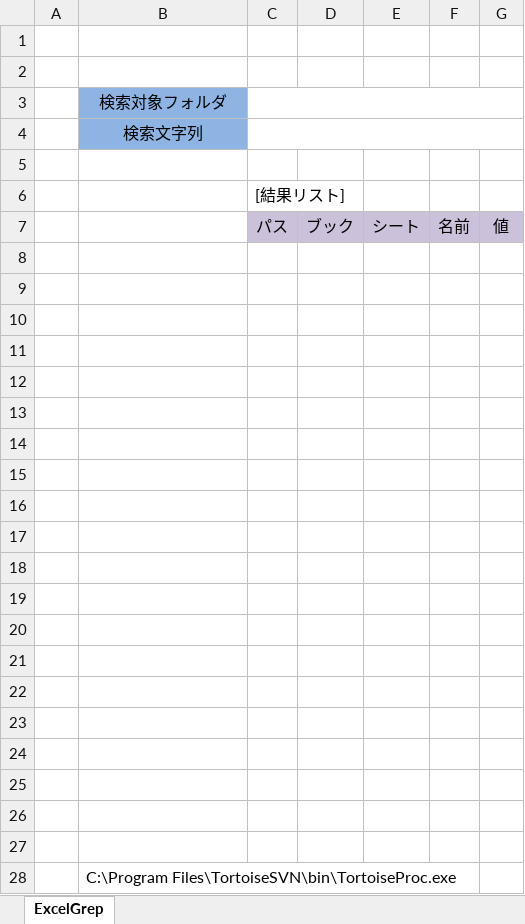
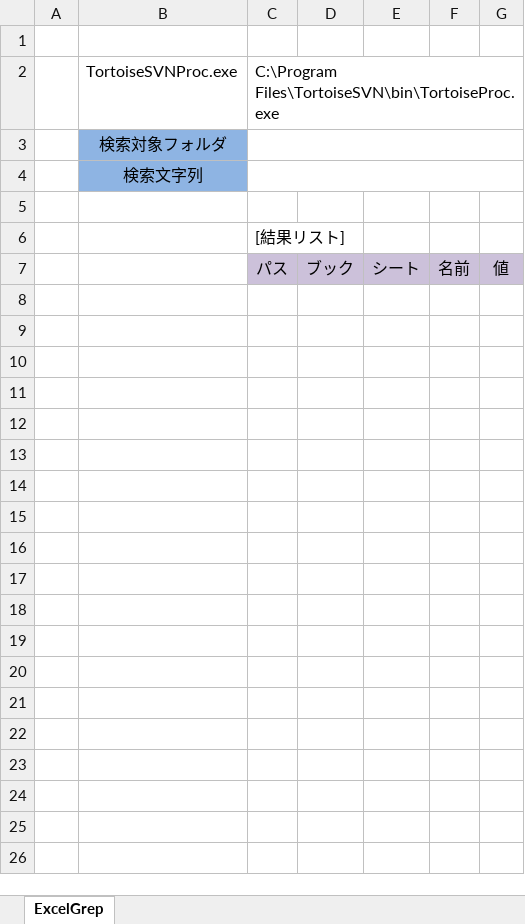
Before and after one commit to irukasano/ExcelGrep, an Excel workbook: ExcelGrep.xlsm, sheet ExcelGrep, drawn as a sheet; values as stored, in another font and other column widths than the file's, no borders; charts and pictures not drawn; removed rows and columns are numbered as before the commit, all else as after; the diff names each change by its address in the sheet, - before the commit and + after, or states it on an @@ line.

Commit message:
TortoiseProcによるlockを複数ファイルまとめるように修正

```diff
--- a/ExcelGrep.xlsm (sheet ExcelGrep)
+++ b/ExcelGrep.xlsm (sheet ExcelGrep)
-row 2: (empty)
+row 2:  | TortoiseSVNProc.exe | C:\Program Files\TortoiseSVN\bin\TortoiseProc.exe
-row 8: (empty)
-row 9: (empty)
-row 10: (empty)
-row 11: (empty)
-row 12: (empty)
-row 13: (empty)
-row 14: (empty)
-row 15: (empty)
-row 16: (empty)
-row 17: (empty)
-row 18: (empty)
-row 19: (empty)
-row 20: (empty)
-row 21: (empty)
-row 22: (empty)
-row 23: (empty)
-row 24: (empty)
-row 25: (empty)
-row 26: (empty)
-row 27: (empty)
-row 28:  | C:\Program Files\TortoiseSVN\bin\TortoiseProc.exe
```
Also changed, not shown: 1 other file.
